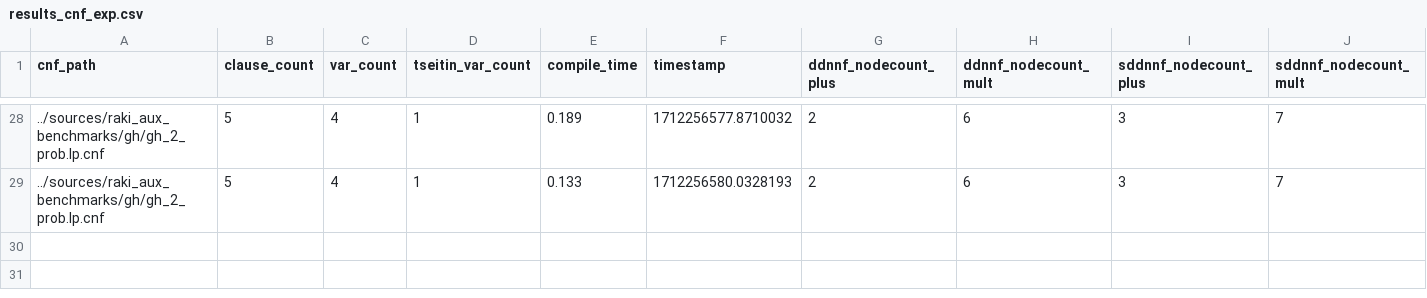
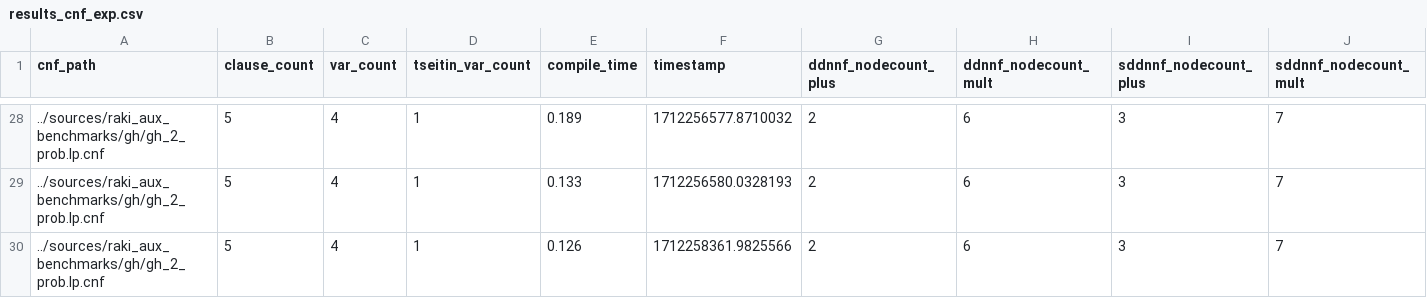
Before and after one commit to VincentDerk/ICTAI2024-PruningTseitinCircuits, a CSV file: raki_analysis/results/results_cnf_exp.csv, drawn as a sheet; only a part is shown, gaps mark what is left out; rows hold the shown columns only; the diff names each change by its address in the sheet, - before the commit and + after, or states it on an @@ line.

```diff
--- a/raki_analysis/results/results_cnf_exp.csv
+++ b/raki_analysis/results/results_cnf_exp.csv
+row 30: ../sources/raki_aux_benchmarks/gh/gh_2_prob.lp.cnf | 5 | 4 | 1 | 0.126 | 1712258361.9825566 | 2 | 6 | 3 | 7
```
Also changed, not shown: nesy_analysis/results/problog_exp.csv, 51 other files.
